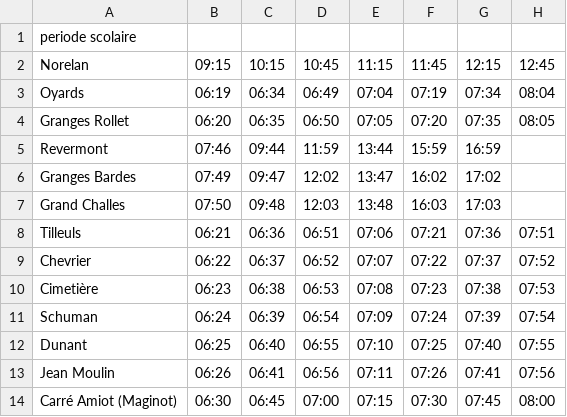
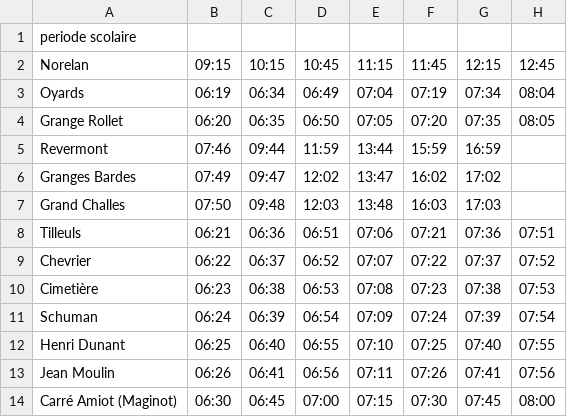
Before and after one commit to Mathis679/app-tub, a CSV file: app/src/main/res/raw/l1_oy_mol.csv, drawn as a sheet; only a part is shown; the diff names each change by its address in the sheet, - before the commit and + after, or states it on an @@ line.

```diff
--- a/app/src/main/res/raw/l1_oy_mol.csv
+++ b/app/src/main/res/raw/l1_oy_mol.csv
-A4: Granges Rollet
+A4: Grange Rollet
-A12: Dunant
+A12: Henri Dunant
```
Also changed, not shown: 3 other files.
